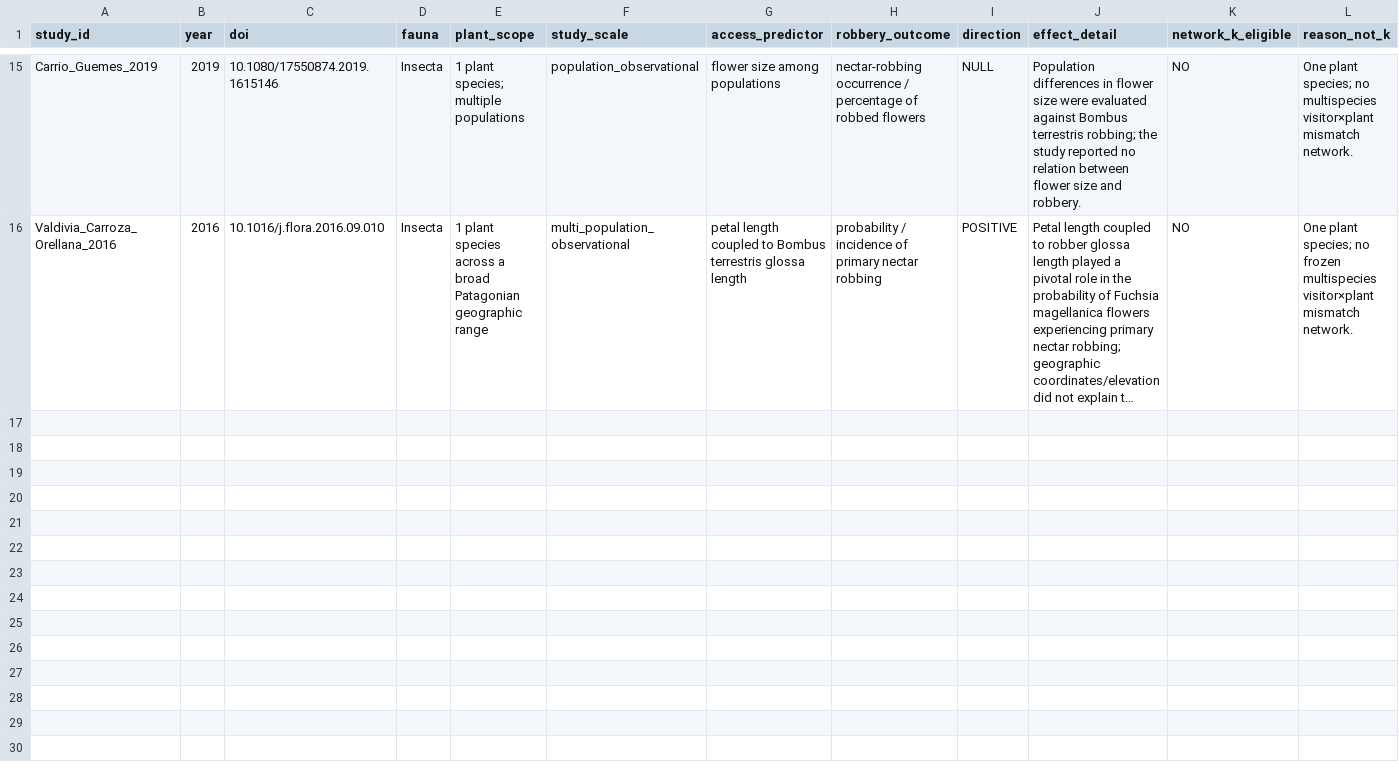
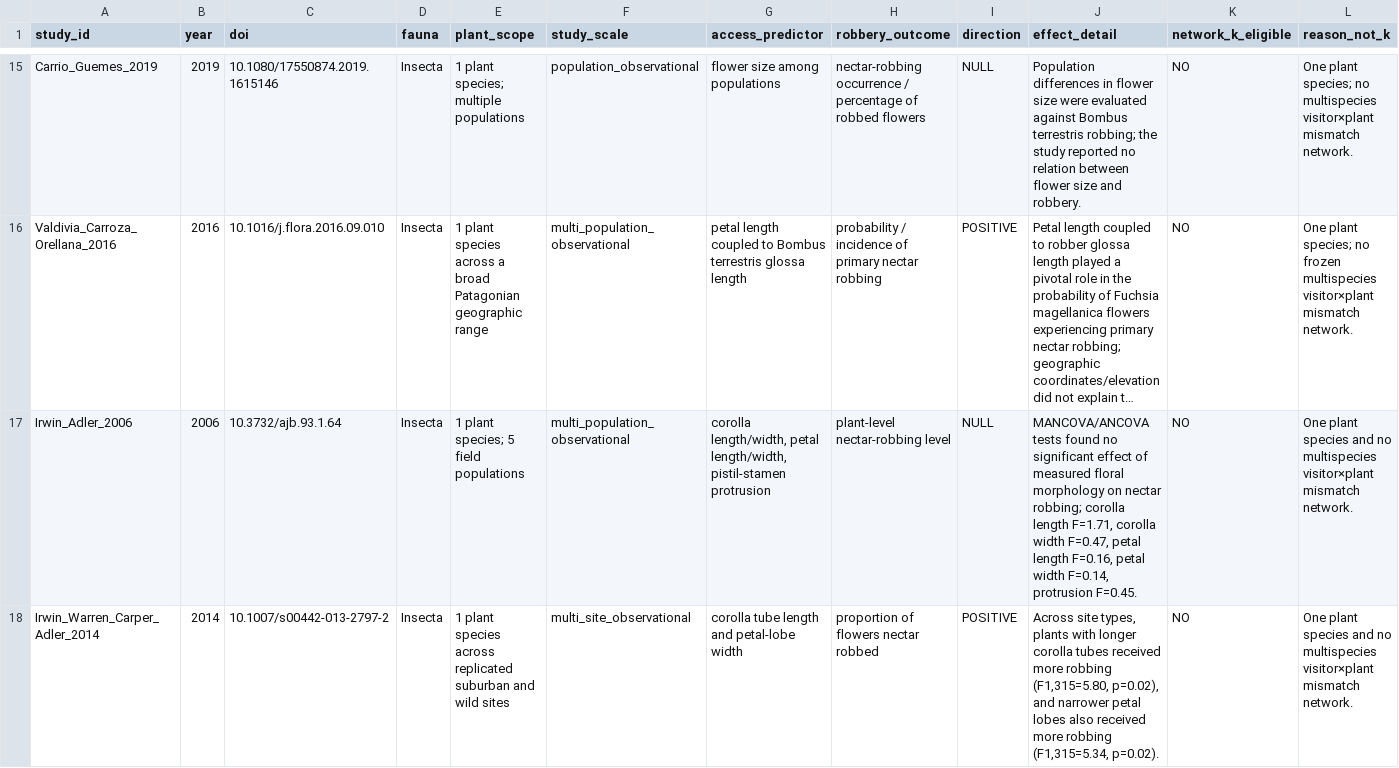
Before and after one commit to zuizui0223/bita, a CSV file: empirical/floral_defence_selectivity/DIRECT_ACCESS_GEOMETRY_ROBBERY_CORPUS_V1.csv, drawn as a sheet; only a part is shown, gaps mark what is left out; long unchanged cells end in …; rows hold the shown columns only; the diff covers the shown part only; the diff names each change by its address in the sheet, - before the commit and + after, or states it on an @@ line.

Commit message:
Add three Stage-U Gelsemium geometry studies

```diff
--- a/empirical/floral_defence_selectivity/DIRECT_ACCESS_GEOMETRY_ROBBERY_CORPUS_V1.csv
+++ b/empirical/floral_defence_selectivity/DIRECT_ACCESS_GEOMETRY_ROBBERY_CORPUS_V1.csv
+row 17: Irwin_Adler_2006 | 2006 | 10.3732/ajb.93.1.64 | Insecta | 1 plant species; 5 field populations | multi_population_observational | corolla length/width, petal length/width, pistil-stamen protrusion | plant-level nectar-robbing level | NULL | MANCOVA/ANCOVA tests found no significant effect of measured floral morphology on nectar robbing; corolla length F=1.71, corolla width F=0.47, petal length F=0.16, petal width F=0.14, protrusion F=0.45. | NO | One plant species and no multispecies visitor×plant mismatch network.
+row 18: Irwin_Warren_Carper_Adler_2014 | 2014 | 10.1007/s00442-013-2797-2 | Insecta | 1 plant species across replicated suburban and wild sites | multi_site_observational | corolla tube length and petal-lobe width | proportion of flowers nectar robbed | POSITIVE | Across site types, plants with longer corolla tubes received more robbing (F1,315=5.80, p=0.02), and narrower petal lobes also received more robbing (F1,315=5.34, p=0.02). | NO | One plant species and no multispecies visitor×plant mismatch network.
```
Also changed, not shown: 1 added row elsewhere in this file.
